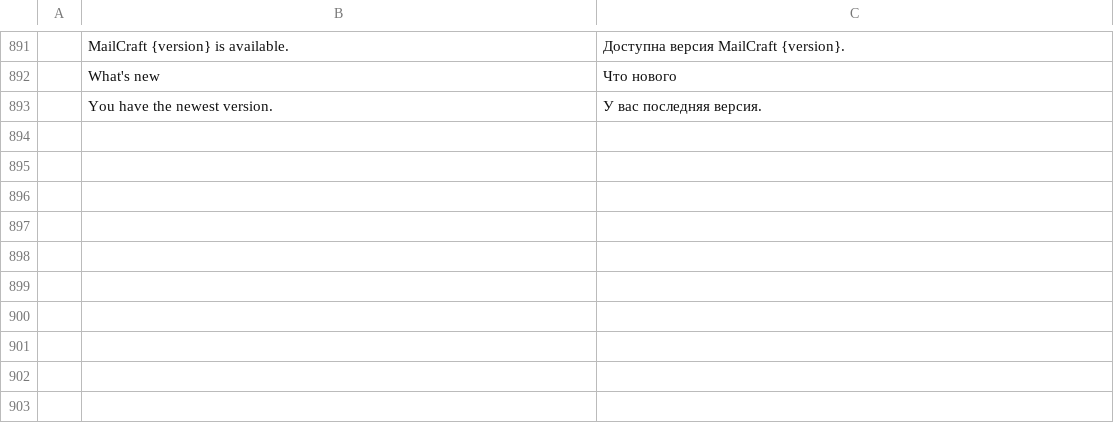
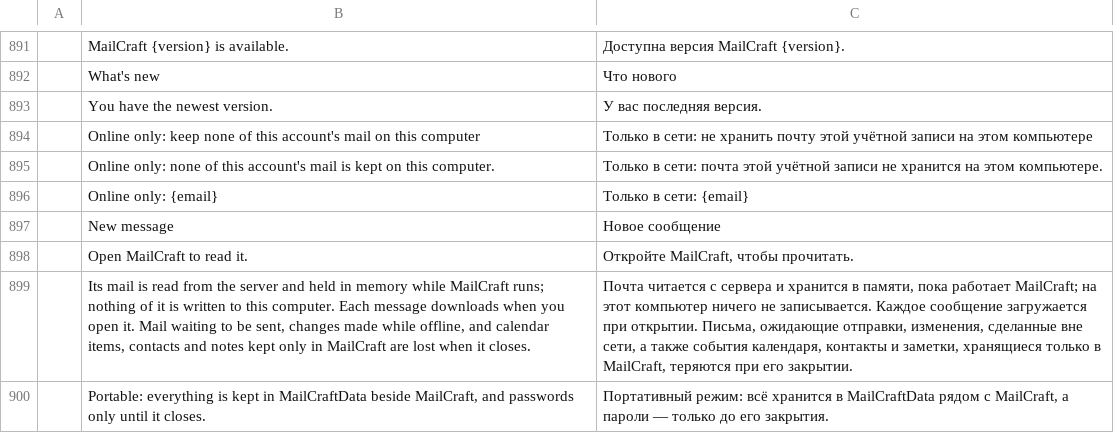
Before and after one commit to ZIDAN44/mailcraft, a TSV file: crates/ui-egui/src/i18n/ru.tsv, drawn as a sheet; only a part is shown, gaps mark what is left out; the diff names each change by its address in the sheet, - before the commit and + after, or states it on an @@ line.

```diff
--- a/crates/ui-egui/src/i18n/ru.tsv
+++ b/crates/ui-egui/src/i18n/ru.tsv
+row 894:  | Online only: keep none of this account's mail on this computer | Только в сети: не хранить почту этой учётной записи на этом компьютере
+row 895:  | Online only: none of this account's mail is kept on this computer. | Только в сети: почта этой учётной записи не хранится на этом компьютере.
+row 896:  | Online only: {email} | Только в сети: {email}
+row 897:  | New message | Новое сообщение
+row 898:  | Open MailCraft to read it. | Откройте MailCraft, чтобы прочитать.
+row 899:  | Its mail is read from the server and held in memory while MailCraft runs; nothing of it is written to this computer. Each message downloads when you open it. Mail waiting to be sent, changes made while offline, and calendar items, contacts and notes kept only in MailCraft are lost when it closes. | Почта читается с сервера и хранится в памяти, пока работает MailCraft; на этот компьютер ничего не записывается. Каждое сообщение загружается при открытии. Письма, ожидающие отправки, изменения, сделанные вне сети, а также события календаря, контакты и заметки, хранящиеся только в MailCraft, теряются при его закрытии.
+row 900:  | Portable: everything is kept in MailCraftData beside MailCraft, and passwords only until it closes. | Портативный режим: всё хранится в MailCraftData рядом с MailCraft, а пароли — только до его закрытия.
```
Also changed, not shown: crates/ui-egui/src/i18n/ar.tsv, crates/ui-egui/src/i18n/fr.tsv, 21 other files.
